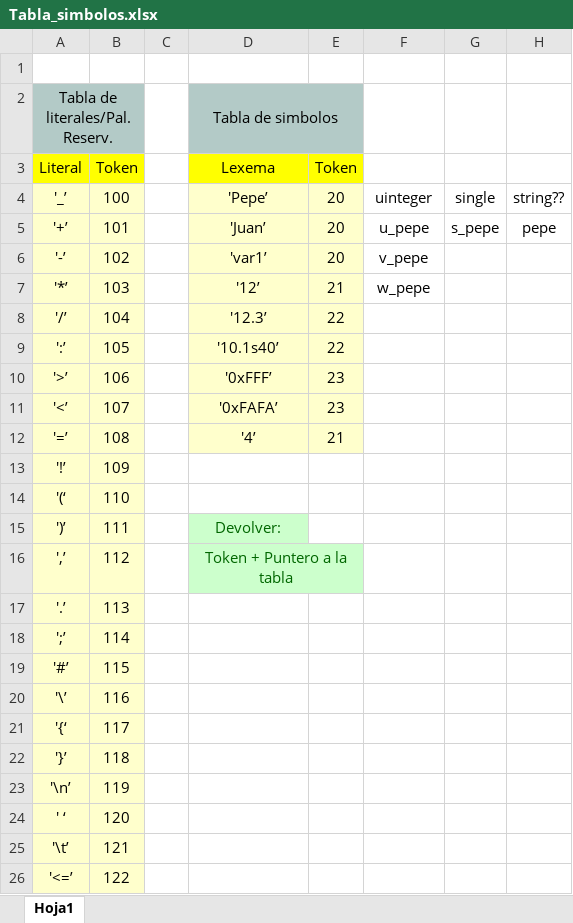
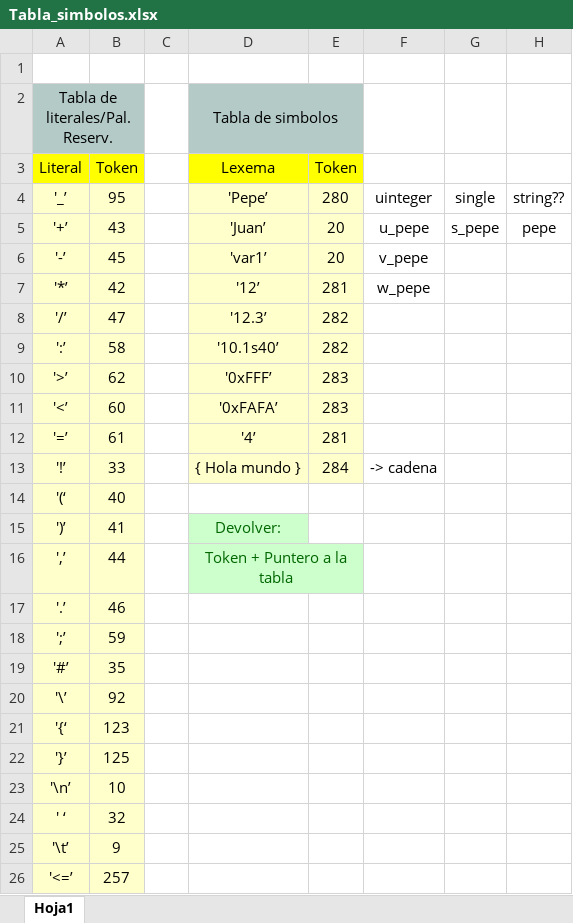
Before and after one commit to eliseovillaok/handmadecompiler, an Excel workbook: Tabla_simbolos.xlsx, sheet Hoja1, drawn as a sheet; only a part is shown; values as stored, in another font and other column widths than the file's, no borders; the diff covers the shown part only; the diff names each change by its address in the sheet, - before the commit and + after, or states it on an @@ line.

```diff
--- a/Tabla_simbolos.xlsx (sheet Hoja1)
+++ b/Tabla_simbolos.xlsx (sheet Hoja1)
-B4: 100
+B4: 95
-E4: 20
+E4: 280
-B5: 101
+B5: 43
-B6: 102
+B6: 45
-B7: 103
+B7: 42
-E7: 21
+E7: 281
-B8: 104
+B8: 47
-E8:E9: 22
+E8:E9: 282
-B9: 105
+B9: 58
-B10: 106
+B10: 62
-E10:E11: 23
+E10:E11: 283
-B11: 107
+B11: 60
-B12: 108
+B12: 61
-E12: 21
+E12: 281
-B13: 109
+B13: 33
-D13: (empty)
+D13: { Hola mundo }
-D13:E13 fill: none
+D13:E13 fill: #FFFFCC
-E13: (empty)
+E13: 284
-F13: (empty)
+F13: -> cadena
-B14: 110
+B14: 40
-B15: 111
+B15: 41
-B16: 112
+B16: 44
-B17: 113
+B17: 46
-B18: 114
+B18: 59
-B19: 115
+B19: 35
-B20: 116
+B20: 92
-B21: 117
+B21: 123
-B22: 118
+B22: 125
-B23: 119
+B23: 10
-B24: 120
+B24: 32
-B25: 121
+B25: 9
-B26: 122
+B26: 257
```
Also changed, not shown: 19 edited cells elsewhere in this sheet, 14 other files.
